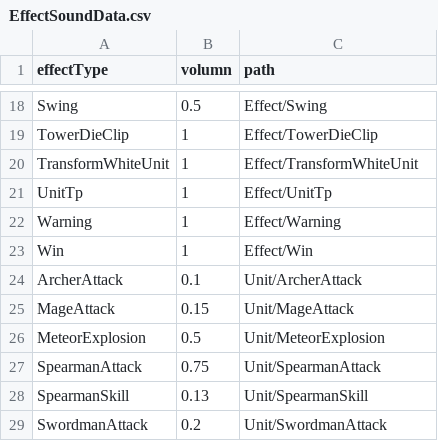
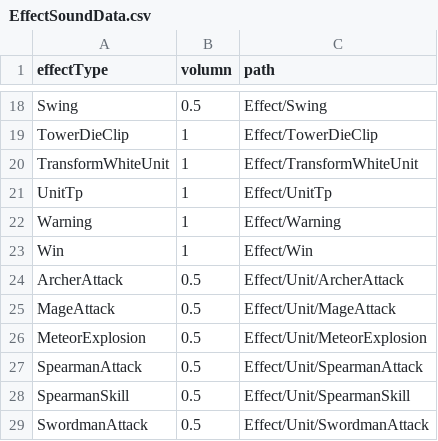
Before and after one commit to Penguin-God/TowerDefenseGame, a CSV file: Assets/0_Multi/Resources/Data/SoundData/EffectSoundData.csv, drawn as a sheet; only a part is shown, gaps mark what is left out.

```diff
--- a/Assets/0_Multi/Resources/Data/SoundData/EffectSoundData.csv
+++ b/Assets/0_Multi/Resources/Data/SoundData/EffectSoundData.csv
@@ -23,7 +23,7 @@ Warning,1,Effect/Warning
 Win,1,Effect/Win
-ArcherAttack,0.1,Unit/ArcherAttack
-MageAttack,0.15,Unit/MageAttack
-MeteorExplosion,0.5,Unit/MeteorExplosion
-SpearmanAttack,0.75,Unit/SpearmanAttack
-SpearmanSkill,0.13,Unit/SpearmanSkill
-SwordmanAttack,0.2,Unit/SwordmanAttack
+ArcherAttack,0.5,Effect/Unit/ArcherAttack
+MageAttack,0.5,Effect/Unit/MageAttack
+MeteorExplosion,0.5,Effect/Unit/MeteorExplosion
+SpearmanAttack,0.5,Effect/Unit/SpearmanAttack
+SpearmanSkill,0.5,Effect/Unit/SpearmanSkill
+SwordmanAttack,0.5,Effect/Unit/SwordmanAttack
```
Also changed, not shown: 21 other files.
